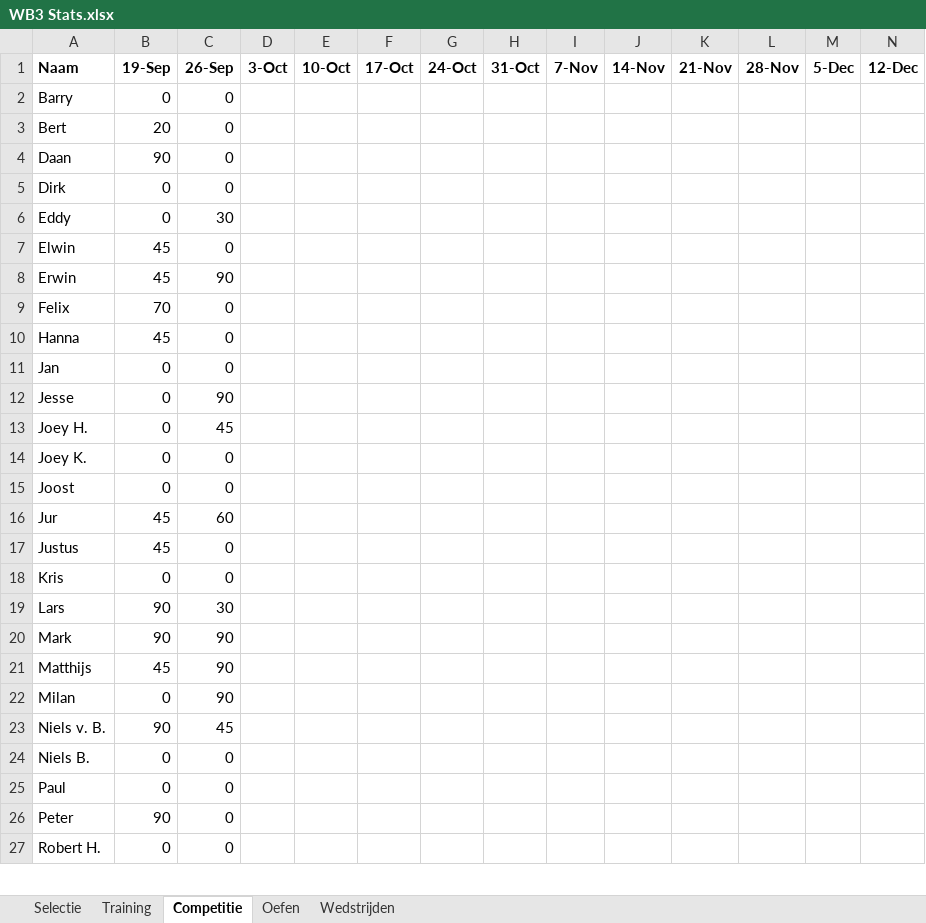
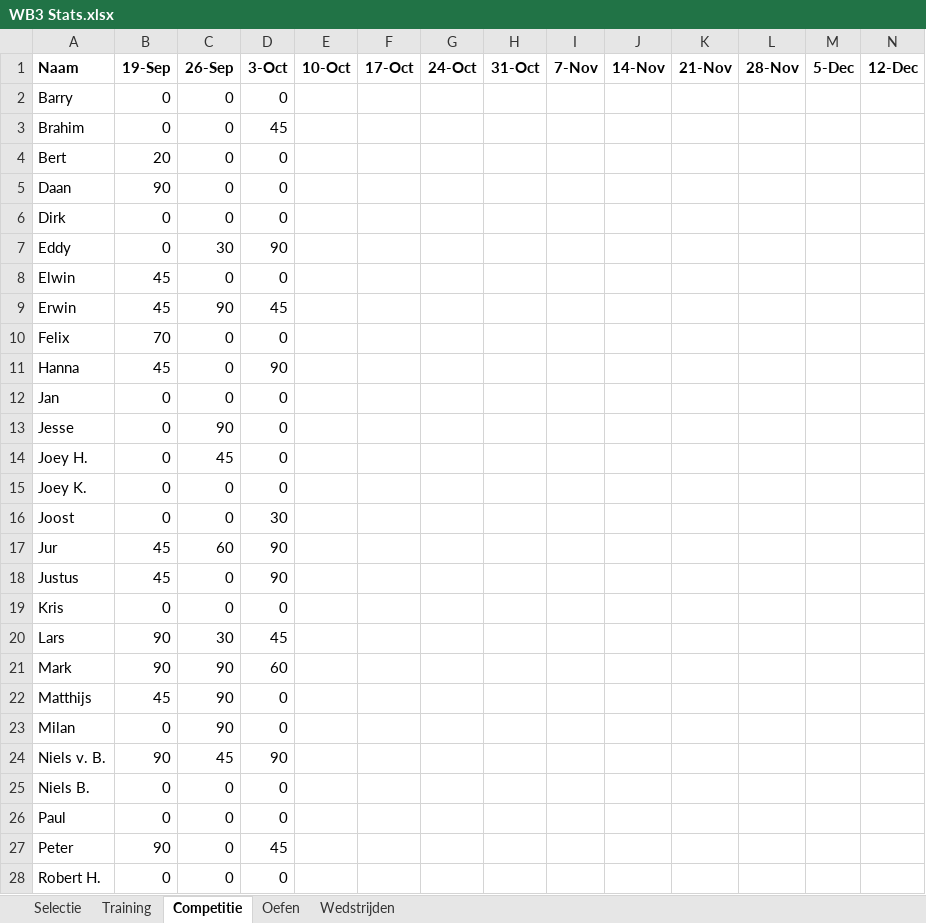
Before and after one commit to Jelmersma/wb3-stats, an Excel workbook: data/WB3 Stats.xlsx, sheet Competitie, drawn as a sheet; only a part is shown; values as stored, in another font and other column widths than the file's, no borders; charts and pictures not drawn; addresses are those after the commit; rows hold the shown columns only; the diff covers the shown part only; the diff names each change by its address in the sheet, - before the commit and + after, or states it on an @@ line.

```diff
--- a/data/WB3 Stats.xlsx (sheet Competitie)
+++ b/data/WB3 Stats.xlsx (sheet Competitie)
-D2 (3-Oct): (empty)
+D2 (3-Oct): 0
+row 3: Brahim | 0 | 0 | 45
-D4:D6 (3-Oct): (empty)
+D4:D6 (3-Oct): 0
-D7 (3-Oct): (empty)
+D7 (3-Oct): 90
-D8 (3-Oct): (empty)
+D8 (3-Oct): 0
-D9 (3-Oct): (empty)
+D9 (3-Oct): 45
-D10 (3-Oct): (empty)
+D10 (3-Oct): 0
-D11 (3-Oct): (empty)
+D11 (3-Oct): 90
-D12:D15 (3-Oct): (empty)
+D12:D15 (3-Oct): 0
-D16 (3-Oct): (empty)
+D16 (3-Oct): 30
-D17:D18 (3-Oct): (empty)
+D17:D18 (3-Oct): 90
-D19 (3-Oct): (empty)
+D19 (3-Oct): 0
-D20 (3-Oct): (empty)
+D20 (3-Oct): 45
-D21 (3-Oct): (empty)
+D21 (3-Oct): 60
-D22:D23 (3-Oct): (empty)
+D22:D23 (3-Oct): 0
-D24 (3-Oct): (empty)
+D24 (3-Oct): 90
-D25:D26 (3-Oct): (empty)
+D25:D26 (3-Oct): 0
-D27 (3-Oct): (empty)
+D27 (3-Oct): 45
-D28 (3-Oct): (empty)
+D28 (3-Oct): 0
```
Also changed, not shown: 9 edited cells elsewhere in this sheet, sheet Selectie, sheet Training, sheet Wedstrijden, sheet Oefen, charts or pictures, 8 other files.
